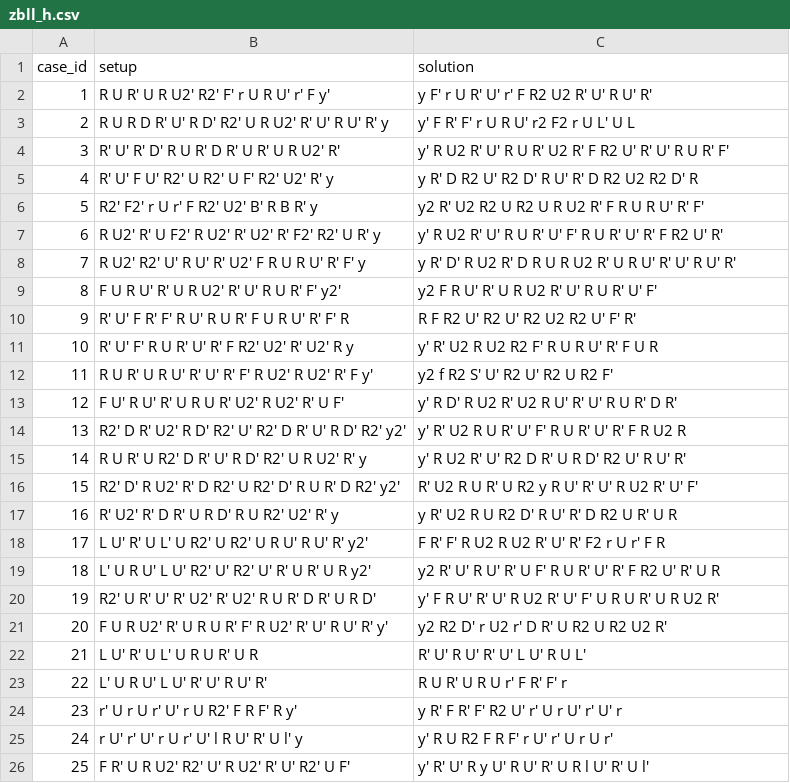
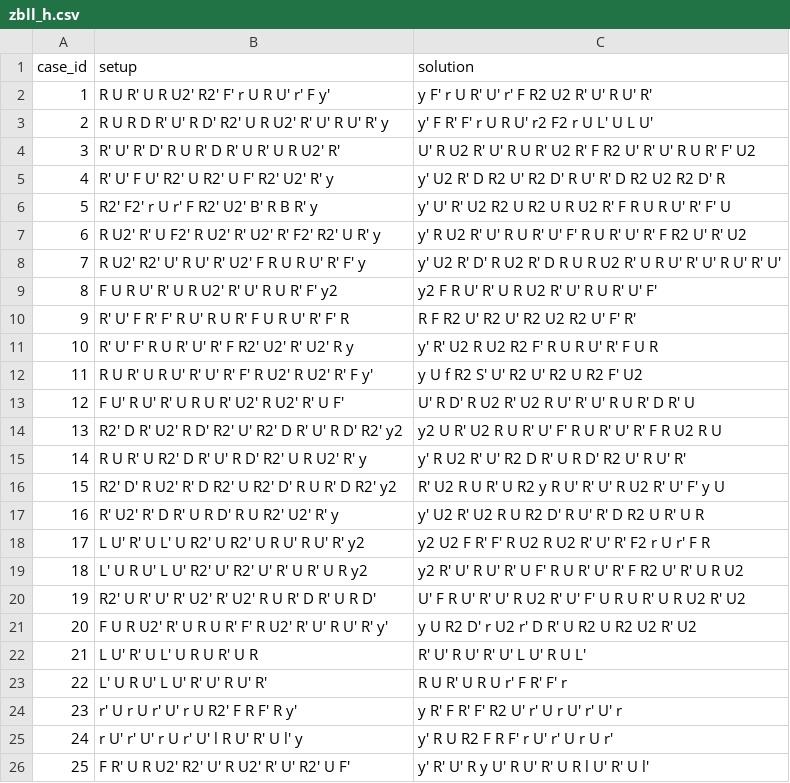
Before and after one commit to crisszkutnik/Cubitorium, a CSV file: algs/3x3_zbll/zbll_h.csv, drawn as a sheet; only a part is shown; the diff covers the shown part only.

```diff
--- a/algs/3x3_zbll/zbll_h.csv
+++ b/algs/3x3_zbll/zbll_h.csv
@@ -2,21 +2,21 @@ case_id, setup, solution
 1, R U R' U R U2' R2' F' r U R U' r' F y', y F' r U R' U' r' F R2 U2 R' U' R U' R'
-2, R U R D R' U' R D' R2' U R U2' R' U' R U' R' y, y' F R' F' r U R U' r2 F2 r U L' U L
-3, R' U' R' D' R U R' D R' U R' U R U2' R', y' R U2 R' U' R U R' U2 R' F R2 U' R' U' R U R' F'
-4, R' U' F U' R2' U R2' U F' R2' U2' R' y, y R' D R2 U' R2 D' R U' R' D R2 U2 R2 D' R
-5, R2' F2' r U r' F R2' U2' B' R B R' y, y2 R' U2 R2 U R2 U R U2 R' F R U R U' R' F'
-6, R U2' R' U F2' R U2' R' U2' R' F2' R2' U R' y, y' R U2 R' U' R U R' U' F' R U R' U' R' F R2 U' R'
-7, R U2' R2' U' R U' R' U2' F R U R U' R' F' y, y R' D' R U2 R' D R U R U2 R' U R U' R' U' R U' R'
-8, F U R U' R' U R U2' R' U' R U R' F' y2', y2 F R U' R' U R U2 R' U' R U R' U' F'
+2, R U R D R' U' R D' R2' U R U2' R' U' R U' R' y, y' F R' F' r U R U' r2 F2 r U L' U L U'
+3, R' U' R' D' R U R' D R' U R' U R U2' R', U' R U2 R' U' R U R' U2 R' F R2 U' R' U' R U R' F' U2
+4, R' U' F U' R2' U R2' U F' R2' U2' R' y, y' U2 R' D R2 U' R2 D' R U' R' D R2 U2 R2 D' R
+5, R2' F2' r U r' F R2' U2' B' R B R' y, y' U' R' U2 R2 U R2 U R U2 R' F R U R U' R' F' U
+6, R U2' R' U F2' R U2' R' U2' R' F2' R2' U R' y, y' R U2 R' U' R U R' U' F' R U R' U' R' F R2 U' R' U2
+7, R U2' R2' U' R U' R' U2' F R U R U' R' F' y, y' U2 R' D' R U2 R' D R U R U2 R' U R U' R' U' R U' R' U'
+8, F U R U' R' U R U2' R' U' R U R' F' y2, y2 F R U' R' U R U2 R' U' R U R' U' F'
 9, R' U' F R' F' R U' R U R' F U R U' R' F' R, R F R2 U' R2 U' R2 U2 R2 U' F' R'
 10, R' U' F' R U R' U' R' F R2' U2' R' U2' R y, y' R' U2 R U2 R2 F' R U R U' R' F U R
-11, R U R' U R U' R' U' R' F' R U2' R U2' R' F y', y2 f R2 S' U' R2 U' R2 U R2 F'
-12, F U' R U' R' U R U R' U2' R U2' R' U F', y' R D' R U2 R' U2 R U' R' U' R U R' D R'
-13, R2' D R' U2' R D' R2' U' R2' D R' U' R D' R2' y2', y' R' U2 R U R' U' F' R U R' U' R' F R U2 R
+11, R U R' U R U' R' U' R' F' R U2' R U2' R' F y', y U f R2 S' U' R2 U' R2 U R2 F' U2
+12, F U' R U' R' U R U R' U2' R U2' R' U F', U' R D' R U2 R' U2 R U' R' U' R U R' D R' U
+13, R2' D R' U2' R D' R2' U' R2' D R' U' R D' R2' y2, y2 U R' U2 R U R' U' F' R U R' U' R' F R U2 R U
 14, R U R' U R2' D R' U' R D' R2' U R U2' R' y, y' R U2 R' U' R2 D R' U R D' R2 U' R U' R'
-15, R2' D' R U2' R' D R2' U R2' D' R U R' D R2' y2', R' U2 R U R' U R2 y R U' R' U' R U2 R' U' F'
-16, R' U2' R' D R' U R D' R U R2' U2' R' y, y R' U2 R U R2 D' R U' R' D R2 U R' U R
-17, L U' R' U L' U R2' U R2' U R U' R U' R' y2', F R' F' R U2 R U2 R' U' R' F2 r U r' F R
-18, L' U R U' L U' R2' U' R2' U' R' U R' U R y2', y2 R' U' R U' R' U F' R U R' U' R' F R2 U' R' U R
-19, R2' U R' U' R' U2' R' U2' R U R' D R' U R D', y' F R U' R' U' R U2 R' U' F' U R U R' U R U2 R'
-20, F U R U2' R' U R U R' F' R U2' R' U' R U' R' y', y2 R2 D' r U2 r' D R' U R2 U R2 U2 R'
+15, R2' D' R U2' R' D R2' U R2' D' R U R' D R2' y2, R' U2 R U R' U R2 y R U' R' U' R U2 R' U' F' y U
+16, R' U2' R' D R' U R D' R U R2' U2' R' y, y' U2 R' U2 R U R2 D' R U' R' D R2 U R' U R
+17, L U' R' U L' U R2' U R2' U R U' R U' R' y2, y2 U2 F R' F' R U2 R U2 R' U' R' F2 r U r' F R
+18, L' U R U' L U' R2' U' R2' U' R' U R' U R y2, y2 R' U' R U' R' U F' R U R' U' R' F R2 U' R' U R U2
+19, R2' U R' U' R' U2' R' U2' R U R' D R' U R D', U' F R U' R' U' R U2 R' U' F' U R U R' U R U2 R' U2
+20, F U R U2' R' U R U R' F' R U2' R' U' R U' R' y', y U R2 D' r U2 r' D R' U R2 U R2 U2 R' U2
 21, L U' R' U L' U R U R' U R, R' U' R U' R' U' L U' R U L'
```
Also changed, not shown: 3 edited cells elsewhere in this file, algs/3x3_zbll/zbll_a.csv, algs/3x3_zbll/zbll_l.csv, 4 other files.
